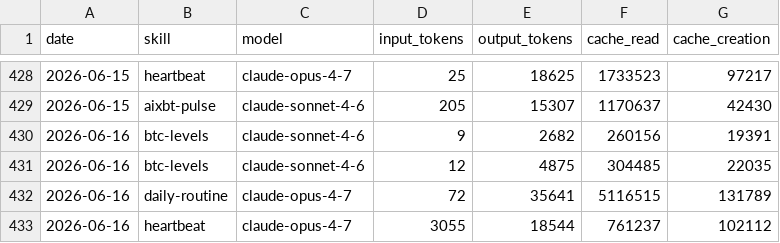
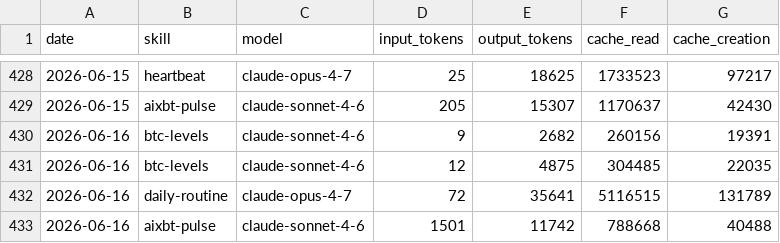
Before and after one commit to anajuliabit/aeon, a CSV file: memory/token-usage.csv, drawn as a sheet; only a part is shown, gaps mark what is left out; removed rows and columns are numbered as before the commit, all else as after; the diff names each change by its address in the sheet, - before the commit and + after, or states it on an @@ line.

Commit message:
chore(aixbt-pulse): auto-commit 2026-06-16

```diff
--- a/memory/token-usage.csv
+++ b/memory/token-usage.csv
-row 433: 2026-06-16 | heartbeat | claude-opus-4-7 | 3055 | 18544 | 761237 | 102112
+row 433: 2026-06-16 | aixbt-pulse | claude-sonnet-4-6 | 1501 | 11742 | 788668 | 40488
```
Also changed, not shown: 6 other files.
